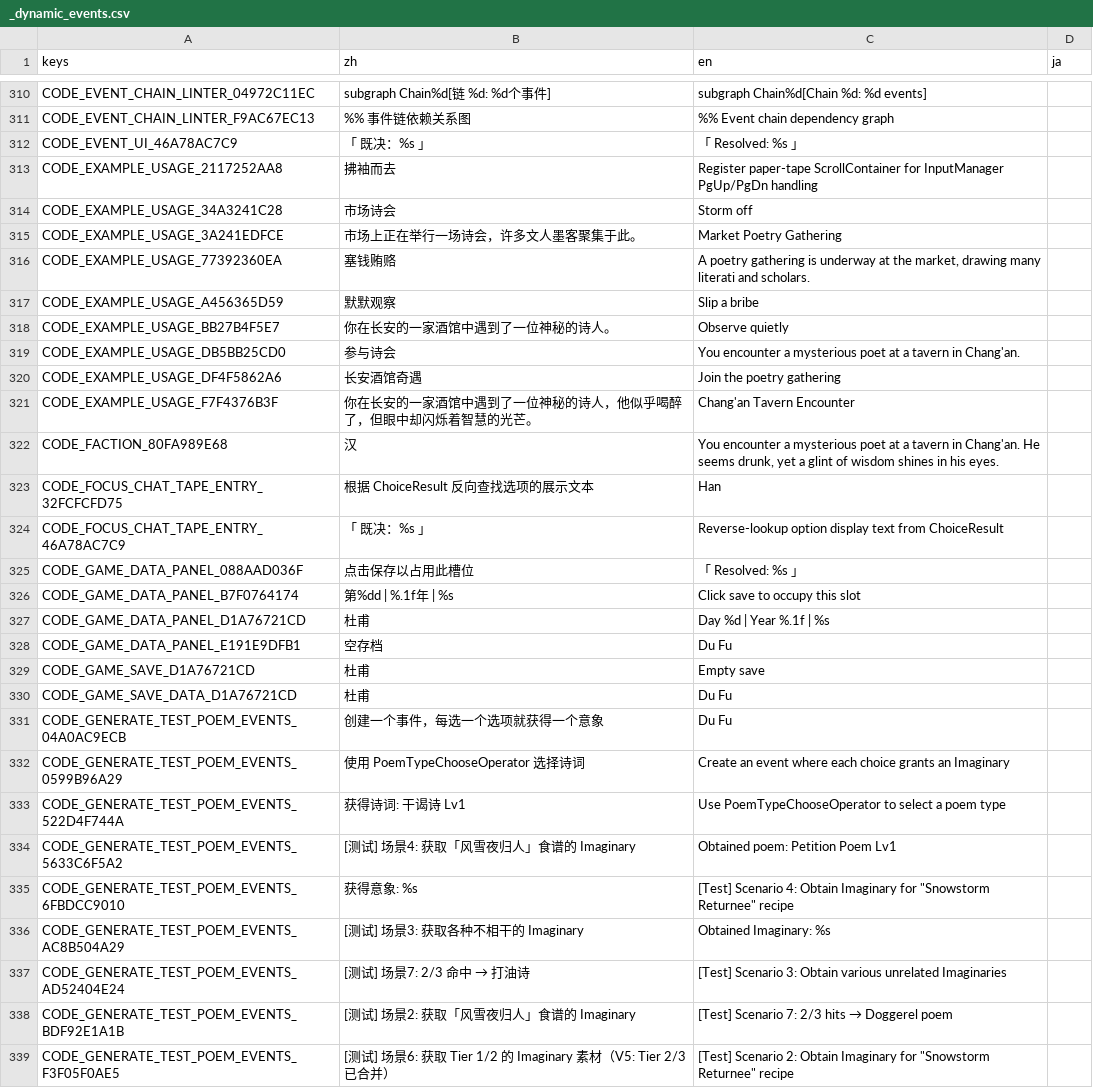
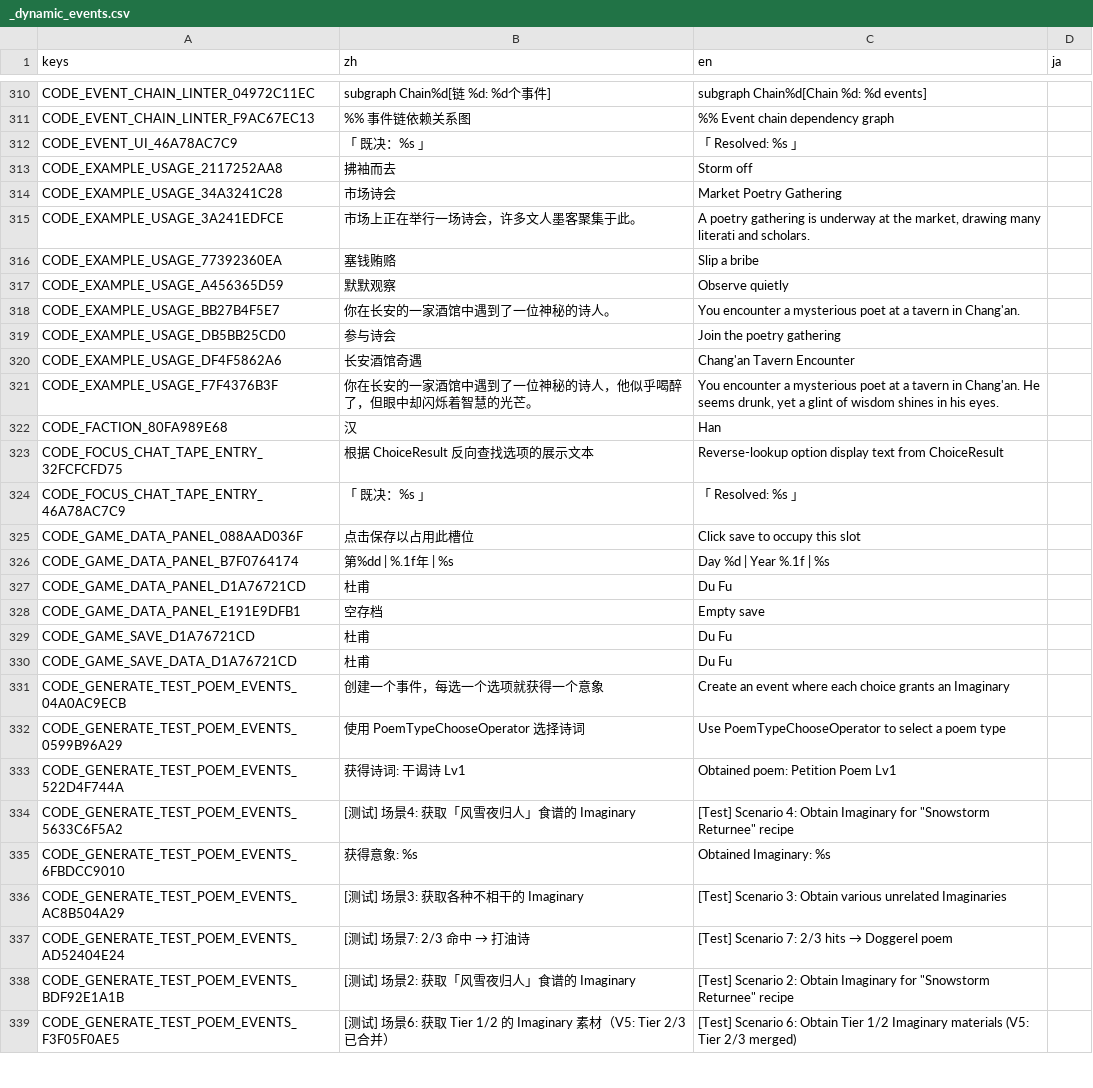
Before and after one commit to 67-68/poem_map_project, a CSV file: data/1_core_rules/translations/_dynamic_events.csv, drawn as a sheet; only a part is shown, gaps mark what is left out; the diff covers the shown part only.

```diff
--- a/data/1_core_rules/translations/_dynamic_events.csv
+++ b/data/1_core_rules/translations/_dynamic_events.csv
@@ -312,28 +312,28 @@ CODE_EVENT_CHAIN_LINTER_F9AC67EC13,%% 事件链依赖关系图,%% Event chain de
 CODE_EVENT_UI_46A78AC7C9,「 既决：%s 」,「 Resolved: %s 」,
-CODE_EXAMPLE_USAGE_2117252AA8,拂袖而去,Register paper-tape ScrollContainer for InputManager PgUp/PgDn handling,
-CODE_EXAMPLE_USAGE_34A3241C28,市场诗会,Storm off,
-CODE_EXAMPLE_USAGE_3A241EDFCE,市场上正在举行一场诗会，许多文人墨客聚集于此。,Market Poetry Gathering,
-CODE_EXAMPLE_USAGE_77392360EA,塞钱贿赂,"A poetry gathering is underway at the market, drawing many literati and scholars.",
-CODE_EXAMPLE_USAGE_A456365D59,默默观察,Slip a bribe,
-CODE_EXAMPLE_USAGE_BB27B4F5E7,你在长安的一家酒馆中遇到了一位神秘的诗人。,Observe quietly,
-CODE_EXAMPLE_USAGE_DB5BB25CD0,参与诗会,You encounter a mysterious poet at a tavern in Chang'an.,
-CODE_EXAMPLE_USAGE_DF4F5862A6,长安酒馆奇遇,Join the poetry gathering,
-CODE_EXAMPLE_USAGE_F7F4376B3F,你在长安的一家酒馆中遇到了一位神秘的诗人，他似乎喝醉了，但眼中却闪烁着智慧的光芒。,Chang'an Tavern Encounter,
-CODE_FACTION_80FA989E68,汉,"You encounter a mysterious poet at a tavern in Chang'an. He seems drunk, yet a glint of wisdom shines in his eyes.",
-CODE_FOCUS_CHAT_TAPE_ENTRY_32FCFCFD75,根据 ChoiceResult 反向查找选项的展示文本,Han,
-CODE_FOCUS_CHAT_TAPE_ENTRY_46A78AC7C9,「 既决：%s 」,Reverse-lookup option display text from ChoiceResult,
-CODE_GAME_DATA_PANEL_088AAD036F,点击保存以占用此槽位,「 Resolved: %s 」,
-CODE_GAME_DATA_PANEL_B7F0764174,第%dd | %.1f年 | %s,Click save to occupy this slot,
-CODE_GAME_DATA_PANEL_D1A76721CD,杜甫,Day %d | Year %.1f | %s,
-CODE_GAME_DATA_PANEL_E191E9DFB1,空存档,Du Fu,
-CODE_GAME_SAVE_D1A76721CD,杜甫,Empty save,
+CODE_EXAMPLE_USAGE_2117252AA8,拂袖而去,Storm off,
+CODE_EXAMPLE_USAGE_34A3241C28,市场诗会,Market Poetry Gathering,
+CODE_EXAMPLE_USAGE_3A241EDFCE,市场上正在举行一场诗会，许多文人墨客聚集于此。,"A poetry gathering is underway at the market, drawing many literati and scholars.",
+CODE_EXAMPLE_USAGE_77392360EA,塞钱贿赂,Slip a bribe,
+CODE_EXAMPLE_USAGE_A456365D59,默默观察,Observe quietly,
+CODE_EXAMPLE_USAGE_BB27B4F5E7,你在长安的一家酒馆中遇到了一位神秘的诗人。,You encounter a mysterious poet at a tavern in Chang'an.,
+CODE_EXAMPLE_USAGE_DB5BB25CD0,参与诗会,Join the poetry gathering,
+CODE_EXAMPLE_USAGE_DF4F5862A6,长安酒馆奇遇,Chang'an Tavern Encounter,
+CODE_EXAMPLE_USAGE_F7F4376B3F,你在长安的一家酒馆中遇到了一位神秘的诗人，他似乎喝醉了，但眼中却闪烁着智慧的光芒。,"You encounter a mysterious poet at a tavern in Chang'an. He seems drunk, yet a glint of wisdom shines in his eyes.",
+CODE_FACTION_80FA989E68,汉,Han,
+CODE_FOCUS_CHAT_TAPE_ENTRY_32FCFCFD75,根据 ChoiceResult 反向查找选项的展示文本,Reverse-lookup option display text from ChoiceResult,
+CODE_FOCUS_CHAT_TAPE_ENTRY_46A78AC7C9,「 既决：%s 」,「 Resolved: %s 」,
+CODE_GAME_DATA_PANEL_088AAD036F,点击保存以占用此槽位,Click save to occupy this slot,
+CODE_GAME_DATA_PANEL_B7F0764174,第%dd | %.1f年 | %s,Day %d | Year %.1f | %s,
+CODE_GAME_DATA_PANEL_D1A76721CD,杜甫,Du Fu,
+CODE_GAME_DATA_PANEL_E191E9DFB1,空存档,Empty save,
+CODE_GAME_SAVE_D1A76721CD,杜甫,Du Fu,
 CODE_GAME_SAVE_DATA_D1A76721CD,杜甫,Du Fu,
-CODE_GENERATE_TEST_POEM_EVENTS_04A0AC9ECB,创建一个事件，每选一个选项就获得一个意象,Du Fu,
-CODE_GENERATE_TEST_POEM_EVENTS_0599B96A29,使用 PoemTypeChooseOperator 选择诗词,Create an event where each choice grants an Imaginary,
-CODE_GENERATE_TEST_POEM_EVENTS_522D4F744A,获得诗词: 干谒诗 Lv1,Use PoemTypeChooseOperator to select a poem type,
-CODE_GENERATE_TEST_POEM_EVENTS_5633C6F5A2,[测试] 场景4: 获取「风雪夜归人」食谱的 Imaginary,Obtained poem: Petition Poem Lv1,
-CODE_GENERATE_TEST_POEM_EVENTS_6FBDCC9010,获得意象: %s,"[Test] Scenario 4: Obtain Imaginary for ""Snowstorm Returnee"" recipe",
-CODE_GENERATE_TEST_POEM_EVENTS_AC8B504A29,[测试] 场景3: 获取各种不相干的 Imaginary,Obtained Imaginary: %s,
-CODE_GENERATE_TEST_POEM_EVENTS_AD52404E24,[测试] 场景7: 2/3 命中 → 打油诗,[Test] Scenario 3: Obtain various unrelated Imaginaries,
-CODE_GENERATE_TEST_POEM_EVENTS_BDF92E1A1B,[测试] 场景2: 获取「风雪夜归人」食谱的 Imaginary,[Test] Scenario 7: 2/3 hits → Doggerel poem,
-CODE_GENERATE_TEST_POEM_EVENTS_F3F05F0AE5,[测试] 场景6: 获取 Tier 1/2 的 Imaginary 素材（V5: Tier 2/3 已合并）,"[Test] Scenario 2: Obtain Imaginary for ""Snowstorm Returnee"" recipe",
+CODE_GENERATE_TEST_POEM_EVENTS_04A0AC9ECB,创建一个事件，每选一个选项就获得一个意象,Create an event where each choice grants an Imaginary,
+CODE_GENERATE_TEST_POEM_EVENTS_0599B96A29,使用 PoemTypeChooseOperator 选择诗词,Use PoemTypeChooseOperator to select a poem type,
+CODE_GENERATE_TEST_POEM_EVENTS_522D4F744A,获得诗词: 干谒诗 Lv1,Obtained poem: Petition Poem Lv1,
+CODE_GENERATE_TEST_POEM_EVENTS_5633C6F5A2,[测试] 场景4: 获取「风雪夜归人」食谱的 Imaginary,"[Test] Scenario 4: Obtain Imaginary for ""Snowstorm Returnee"" recipe",
+CODE_GENERATE_TEST_POEM_EVENTS_6FBDCC9010,获得意象: %s,Obtained Imaginary: %s,
+CODE_GENERATE_TEST_POEM_EVENTS_AC8B504A29,[测试] 场景3: 获取各种不相干的 Imaginary,[Test] Scenario 3: Obtain various unrelated Imaginaries,
+CODE_GENERATE_TEST_POEM_EVENTS_AD52404E24,[测试] 场景7: 2/3 命中 → 打油诗,[Test] Scenario 7: 2/3 hits → Doggerel poem,
+CODE_GENERATE_TEST_POEM_EVENTS_BDF92E1A1B,[测试] 场景2: 获取「风雪夜归人」食谱的 Imaginary,"[Test] Scenario 2: Obtain Imaginary for ""Snowstorm Returnee"" recipe",
+CODE_GENERATE_TEST_POEM_EVENTS_F3F05F0AE5,[测试] 场景6: 获取 Tier 1/2 的 Imaginary 素材（V5: Tier 2/3 已合并）,[Test] Scenario 6: Obtain Tier 1/2 Imaginary materials (V5: Tier 2/3 merged),
```
Also changed, not shown: 127 edited cells elsewhere in this file, 25 other files.
